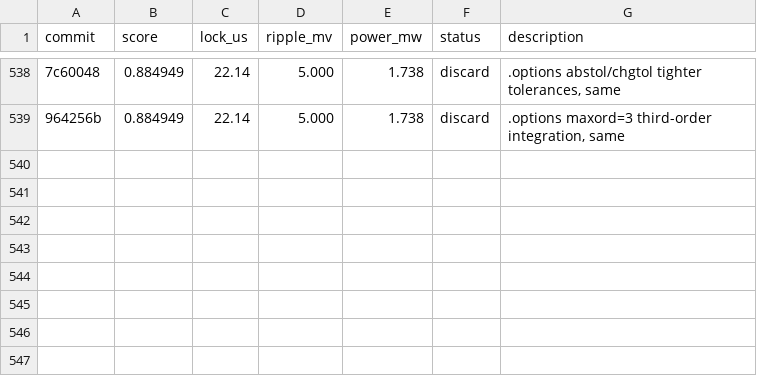
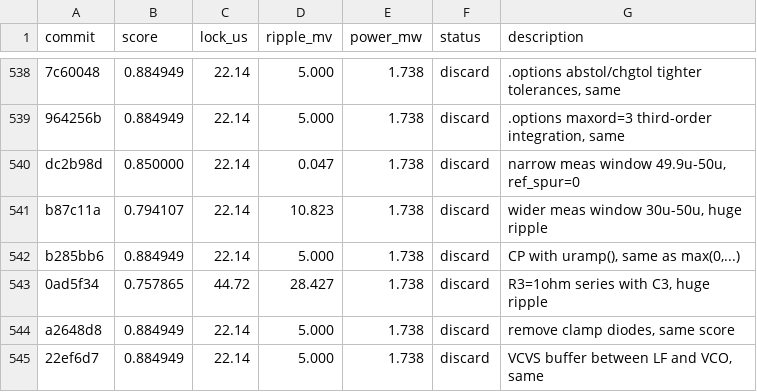
Before and after one commit to edonD/pll-challenge, a TSV file: results.tsv, drawn as a sheet; only a part is shown, gaps mark what is left out; the diff names each change by its address in the sheet, - before the commit and + after, or states it on an @@ line.

Commit message:
results: update leaderboard — exp #539-544 (best: 0.884949)

```diff
--- a/results.tsv
+++ b/results.tsv
+row 540: dc2b98d | 0.850000 | 22.14 | 0.047 | 1.738 | discard | narrow meas window 49.9u-50u, ref_spur=0
+row 541: b87c11a | 0.794107 | 22.14 | 10.823 | 1.738 | discard | wider meas window 30u-50u, huge ripple
+row 542: b285bb6 | 0.884949 | 22.14 | 5.000 | 1.738 | discard | CP with uramp(), same as max(0,...)
+row 543: 0ad5f34 | 0.757865 | 44.72 | 28.427 | 1.738 | discard | R3=1ohm series with C3, huge ripple
+row 544: a2648d8 | 0.884949 | 22.14 | 5.000 | 1.738 | discard | remove clamp diodes, same score
+row 545: 22ef6d7 | 0.884949 | 22.14 | 5.000 | 1.738 | discard | VCVS buffer between LF and VCO, same
```
Also changed, not shown: 1 other file.
